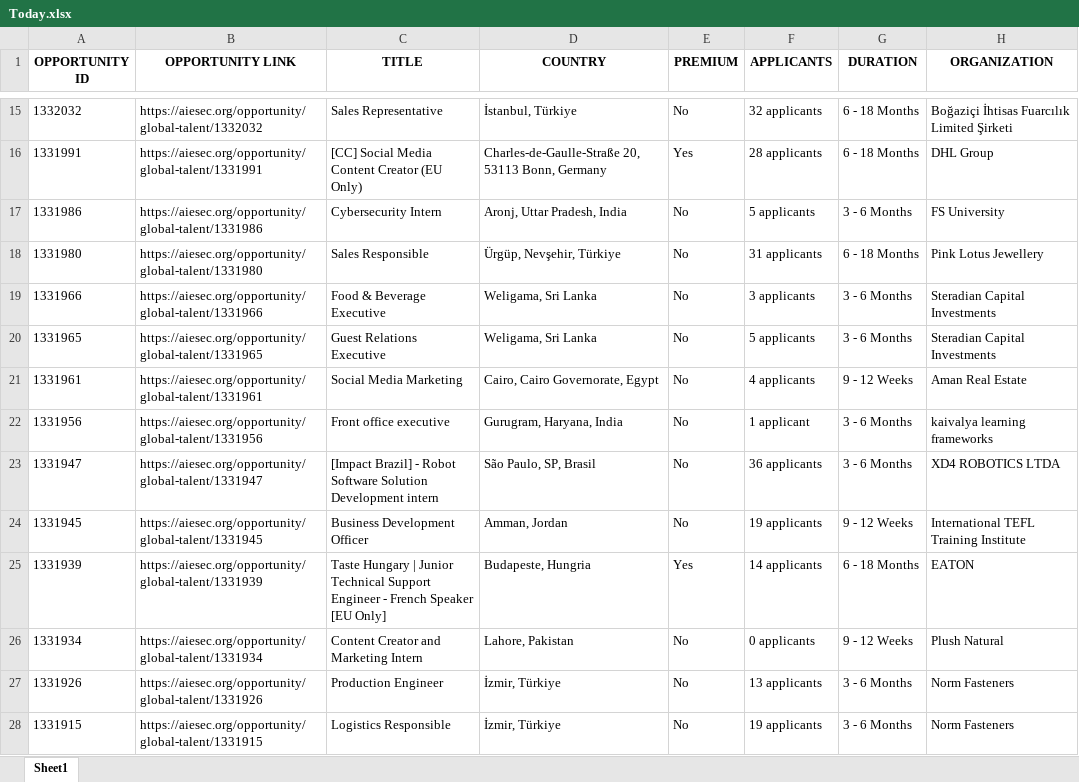
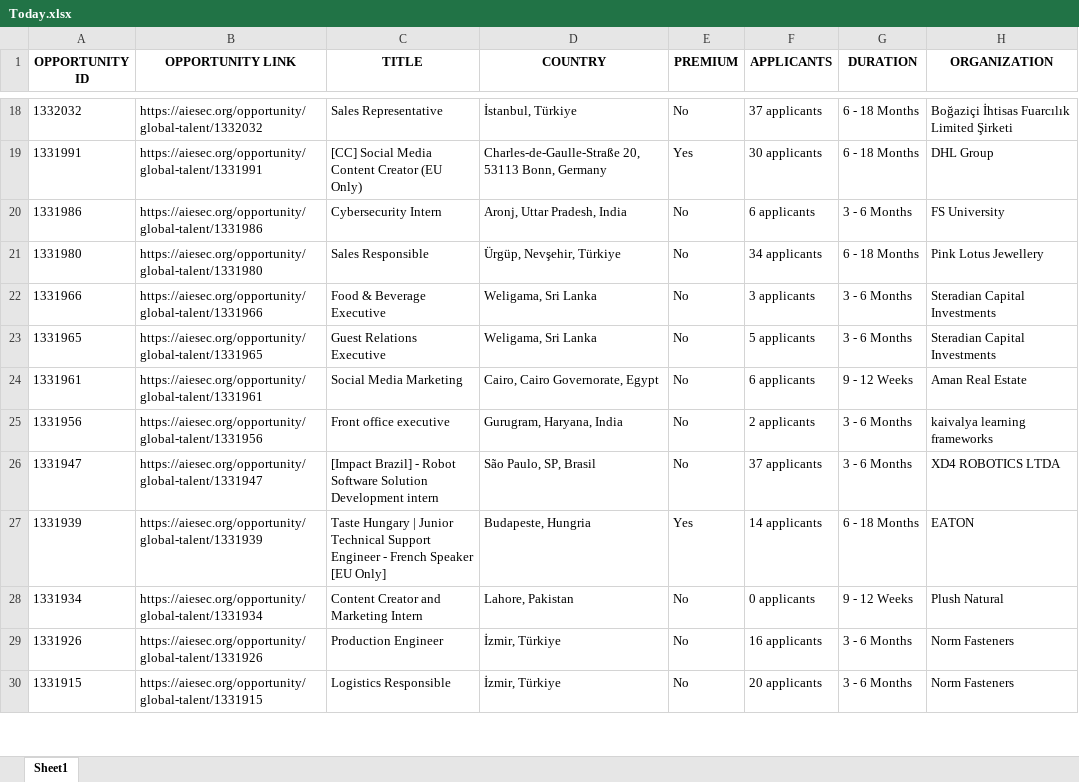
Before and after one commit to IbrahiimHassan/AIESEC_GUC, an Excel workbook: Today.xlsx, sheet Sheet1, drawn as a sheet; only a part is shown, gaps mark what is left out; values as stored, in another font and other column widths than the file's, no borders; removed rows and columns are numbered as before the commit, all else as after; the diff covers the shown part only; the diff names each change by its address in the sheet, - before the commit and + after, or states it on an @@ line.

```diff
--- a/Today.xlsx (sheet Sheet1)
+++ b/Today.xlsx (sheet Sheet1)
-F18 (APPLICANTS): 32 applicants
+F18 (APPLICANTS): 37 applicants
-F19 (APPLICANTS): 28 applicants
+F19 (APPLICANTS): 30 applicants
-F20 (APPLICANTS): 5 applicants
+F20 (APPLICANTS): 6 applicants
-F21 (APPLICANTS): 31 applicants
+F21 (APPLICANTS): 34 applicants
-F24 (APPLICANTS): 4 applicants
+F24 (APPLICANTS): 6 applicants
-F25 (APPLICANTS): 1 applicant
+F25 (APPLICANTS): 2 applicants
-F26 (APPLICANTS): 36 applicants
+F26 (APPLICANTS): 37 applicants
-row 24: 1331945 | https://aiesec.org/opportunity/global-talent/1331945 | Business Development Officer | Amman, Jordan | No | 19 applicants | 9 - 12 Weeks | International TEFL Training Institute
-F29 (APPLICANTS): 13 applicants
+F29 (APPLICANTS): 16 applicants
-F30 (APPLICANTS): 19 applicants
+F30 (APPLICANTS): 20 applicants
```
Also changed, not shown: 16 added rows, 10 removed rows, 2 moved rows and 113 edited cells elsewhere in this sheet, New.xlsx, 1 other file.
